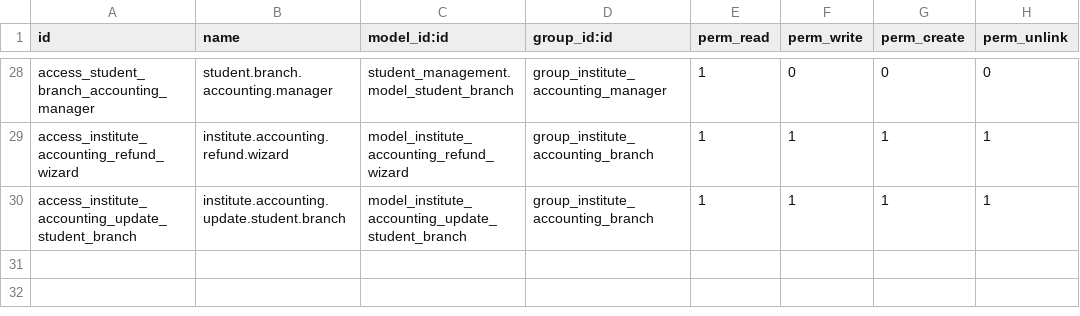
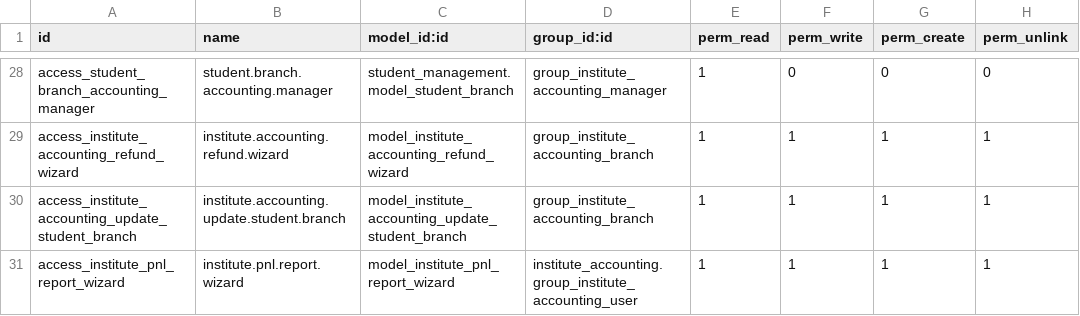
Before and after one commit to odoocrafts/institute_accounting, a CSV file: security/ir.model.access.csv, drawn as a sheet; only a part is shown, gaps mark what is left out.

Commit message:
feat: implement Profit and Loss report wizard with dynamic date and branch filtering

```diff
--- a/security/ir.model.access.csv
+++ b/security/ir.model.access.csv
@@ -30 +30,2 @@ access_institute_accounting_refund_wizard,institute.accounting.refund.wizard,mod
 access_institute_accounting_update_student_branch,institute.accounting.update.student.branch,model_institute_accounting_update_student_branch,group_institute_accounting_branch,1,1,1,1
+access_institute_pnl_report_wizard,institute.pnl.report.wizard,model_institute_pnl_report_wizard,institute_accounting.group_institute_accounting_user,1,1,1,1
```
Also changed, not shown: 8 other files.
